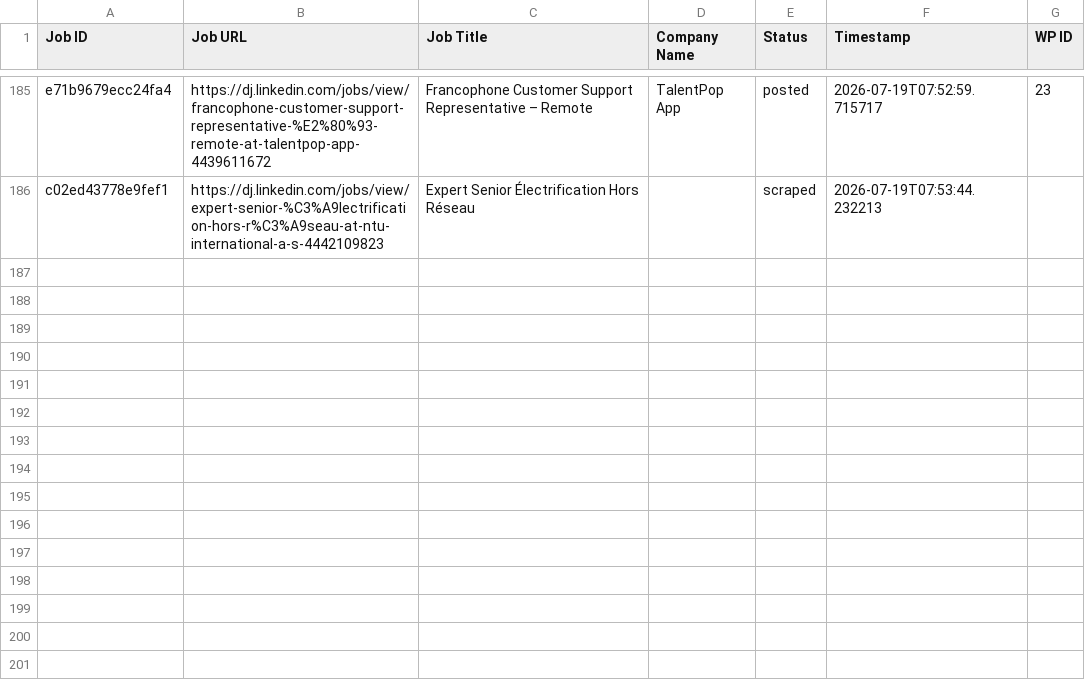
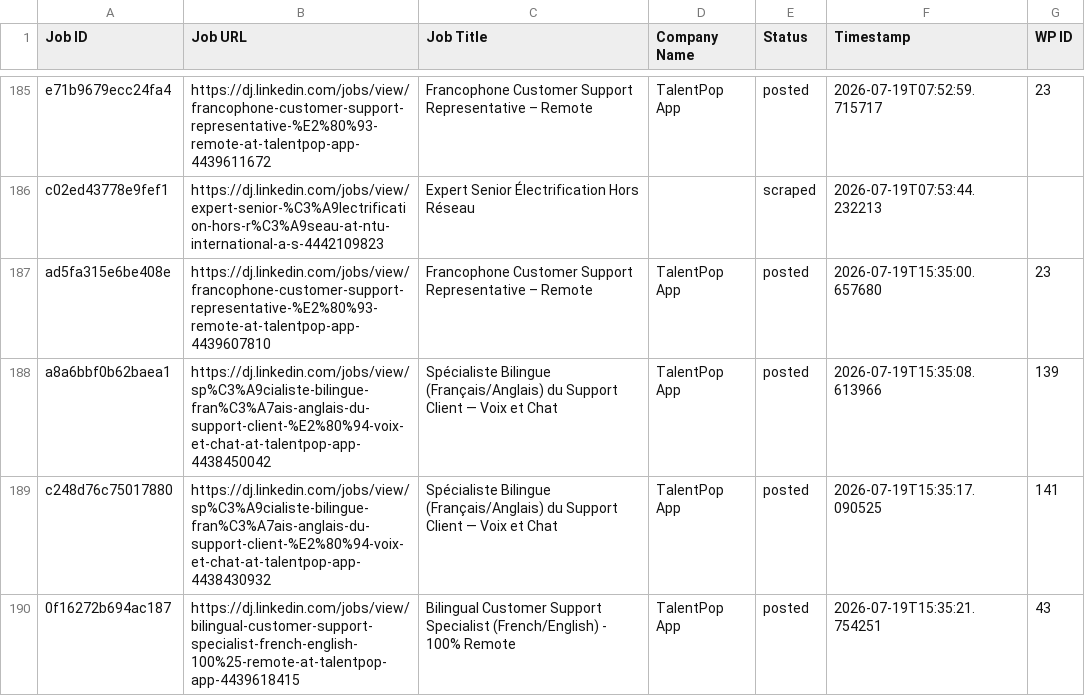
Before and after one commit to innovationinc2000/dj, a CSV file: processed_jobs.csv, drawn as a sheet; only a part is shown, gaps mark what is left out.

```diff
--- a/processed_jobs.csv
+++ b/processed_jobs.csv
@@ -186 +186,5 @@ e71b9679ecc24fa4,https://dj.linkedin.com/jobs/view/francophone-customer-support-
 c02ed43778e9fef1,https://dj.linkedin.com/jobs/view/expert-senior-%C3%A9lectrification-hors-r%C3%A9seau-at-ntu-international-a-s-4442109823,Expert Senior Électrification Hors Réseau,,scraped,2026-07-19T07:53:44.232213,
+ad5fa315e6be408e,https://dj.linkedin.com/jobs/view/francophone-customer-support-representative-%E2%80%93-remote-at-talentpop-app-4439607810,Francophone Customer Support Representative – Remote,TalentPop App,posted,2026-07-19T15:35:00.657680,23
+a8a6bbf0b62baea1,https://dj.linkedin.com/jobs/view/sp%C3%A9cialiste-bilingue-fran%C3%A7ais-anglais-du-support-client-%E2%80%94-voix-et-chat-at-talentpop-app-4438450042,Spécialiste Bilingue (Français/Anglais) du Support Client — Voix et Chat,TalentPop App,posted,2026-07-19T15:35:08.613966,139
+c248d76c75017880,https://dj.linkedin.com/jobs/view/sp%C3%A9cialiste-bilingue-fran%C3%A7ais-anglais-du-support-client-%E2%80%94-voix-et-chat-at-talentpop-app-4438430932,Spécialiste Bilingue (Français/Anglais) du Support Client — Voix et Chat,TalentPop App,posted,2026-07-19T15:35:17.090525,141
+0f16272b694ac187,https://dj.linkedin.com/jobs/view/bilingual-customer-support-specialist-french-english-100%25-remote-at-talentpop-app-4439618415,Bilingual Customer Support Specialist (French/English) - 100% Remote,TalentPop App,posted,2026-07-19T15:35:21.754251,43
```
